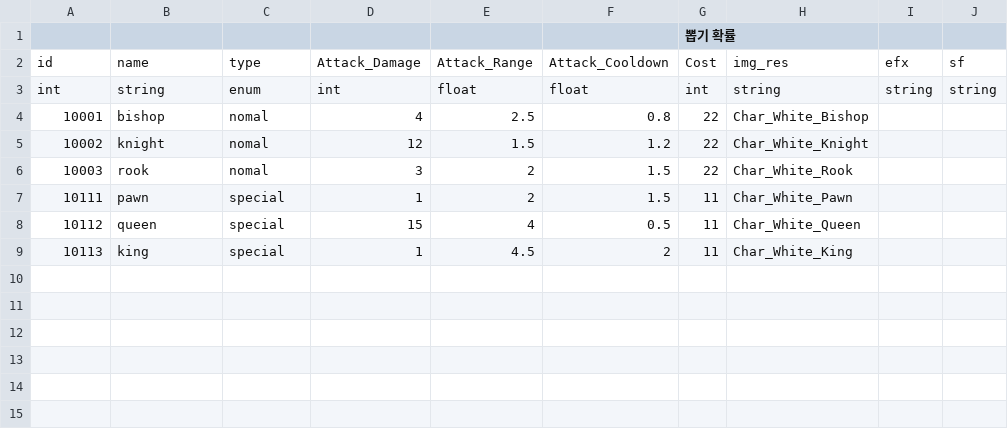
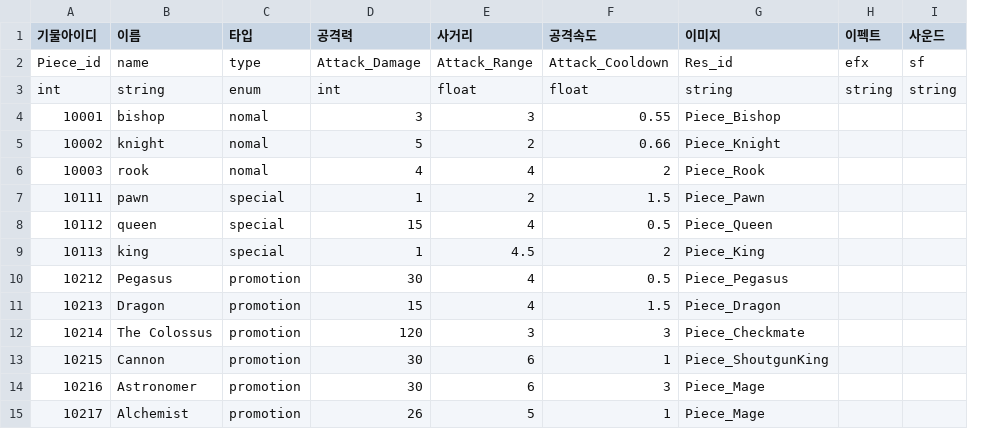
Before and after one commit to nonggle4918-alt/Ubisoft, a CSV file: Assets/DB/character.csv, drawn as a sheet; removed rows and columns are numbered as before the commit, all else as after; the diff names each change by its address in the sheet, - before the commit and + after, or states it on an @@ line.

```diff
--- a/Assets/DB/character.csv
+++ b/Assets/DB/character.csv
-column G (뽑기 확률), rows 2-9: Cost | int | 22 | 22 | 22 | 11 | 11 | 11
-column H, rows 2-9: img_res | string | Char_White_Bishop | Char_White_Knight | Char_White_Rook | Char_White_Pawn | Char_White_Queen | Char_White_King
+column G (이미지), rows 2-9: Res_id | string | Piece_Bishop | Piece_Knight | Piece_Rook | Piece_Pawn | Piece_Queen | Piece_King
-A1: (empty)
+A1: 기물아이디
-B1: (empty)
+B1: 이름
-C1: (empty)
+C1: 타입
-D1: (empty)
+D1: 공격력
-E1: (empty)
+E1: 사거리
-F1: (empty)
+F1: 공격속도
-H1: (empty)
+H1: 이펙트
-I1: (empty)
+I1: 사운드
-A2 (기물아이디): id
+A2 (기물아이디): Piece_id
-D4 (공격력): 4
+D4 (공격력): 3
-E4 (사거리): 2.5
+E4 (사거리): 3
-F4 (공격속도): 0.8
+F4 (공격속도): 0.55
-D5 (공격력): 12
+D5 (공격력): 5
-E5 (사거리): 1.5
+E5 (사거리): 2
-F5 (공격속도): 1.2
+F5 (공격속도): 0.66
-D6 (공격력): 3
+D6 (공격력): 4
-E6 (사거리): 2
+E6 (사거리): 4
-F6 (공격속도): 1.5
+F6 (공격속도): 2
+row 10: 10212 | Pegasus | promotion | 30 | 4 | 0.5 | Piece_Pegasus
+row 11: 10213 | Dragon | promotion | 15 | 4 | 1.5 | Piece_Dragon
+row 12: 10214 | The Colossus | promotion | 120 | 3 | 3 | Piece_Checkmate
+row 13: 10215 | Cannon | promotion | 30 | 6 | 1 | Piece_ShoutgunKing
+row 14: 10216 | Astronomer | promotion | 30 | 6 | 3 | Piece_Mage
+row 15: 10217 | Alchemist | promotion | 26 | 5 | 1 | Piece_Mage
```
Also changed, not shown: Assets/DB/TierStatDB_Bishop.csv, Assets/DB/TierStatDB_Knight.csv, 12 other files.
